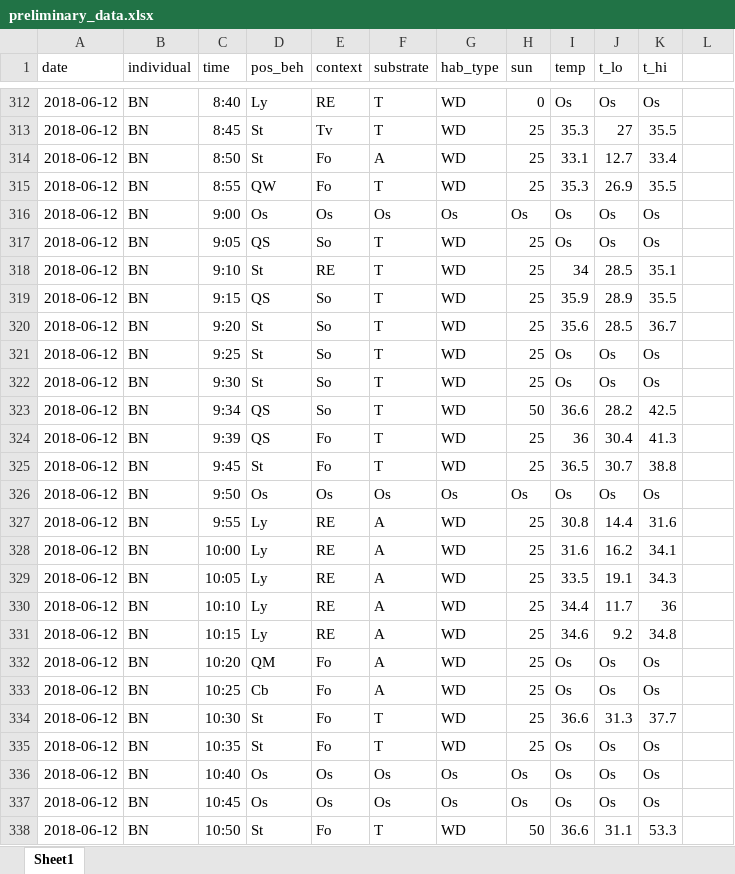
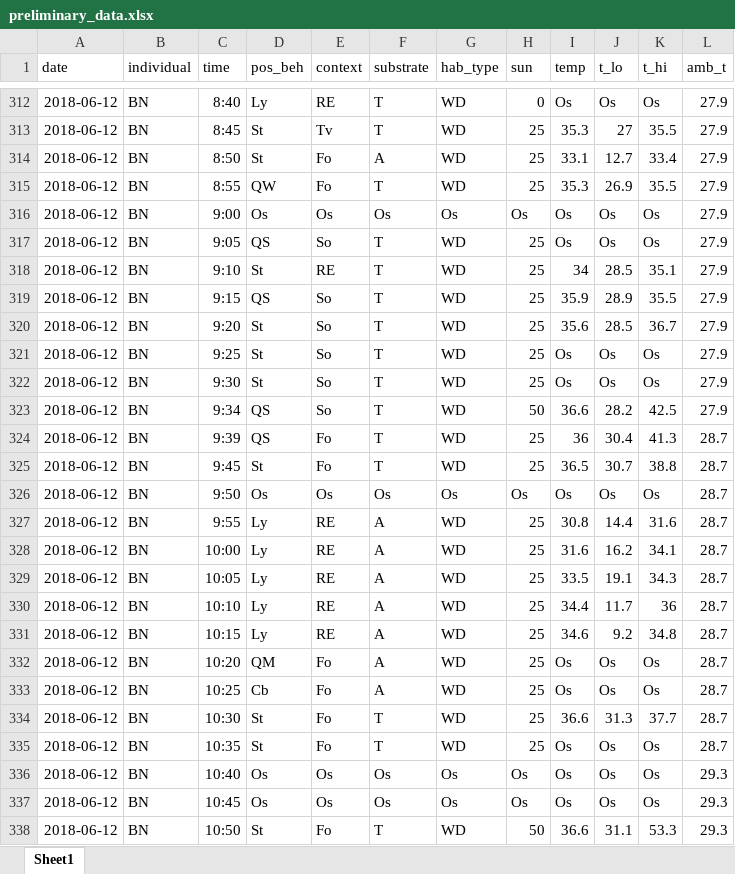
Before and after one commit to EEB698-F2018/individual-project-nwackerly, an Excel workbook: _data/raw/preliminary_data.xlsx, sheet Sheet1, drawn as a sheet; only a part is shown, gaps mark what is left out; values as stored, in another font and other column widths than the file's, no borders; the diff covers the shown part only; the diff names each change by its address in the sheet, - before the commit and + after, or states it on an @@ line.

```diff
--- a/_data/raw/preliminary_data.xlsx (sheet Sheet1)
+++ b/_data/raw/preliminary_data.xlsx (sheet Sheet1)
-L1: (empty)
+L1: amb_t
-L312:L323 (amb_t): (empty)
+L312:L323 (amb_t): 27.9
-L324:L335 (amb_t): (empty)
+L324:L335 (amb_t): 28.7
-L336:L338 (amb_t): (empty)
+L336:L338 (amb_t): 29.3
```
Also changed, not shown: 1183 edited cells elsewhere in this sheet, 1 other file.
